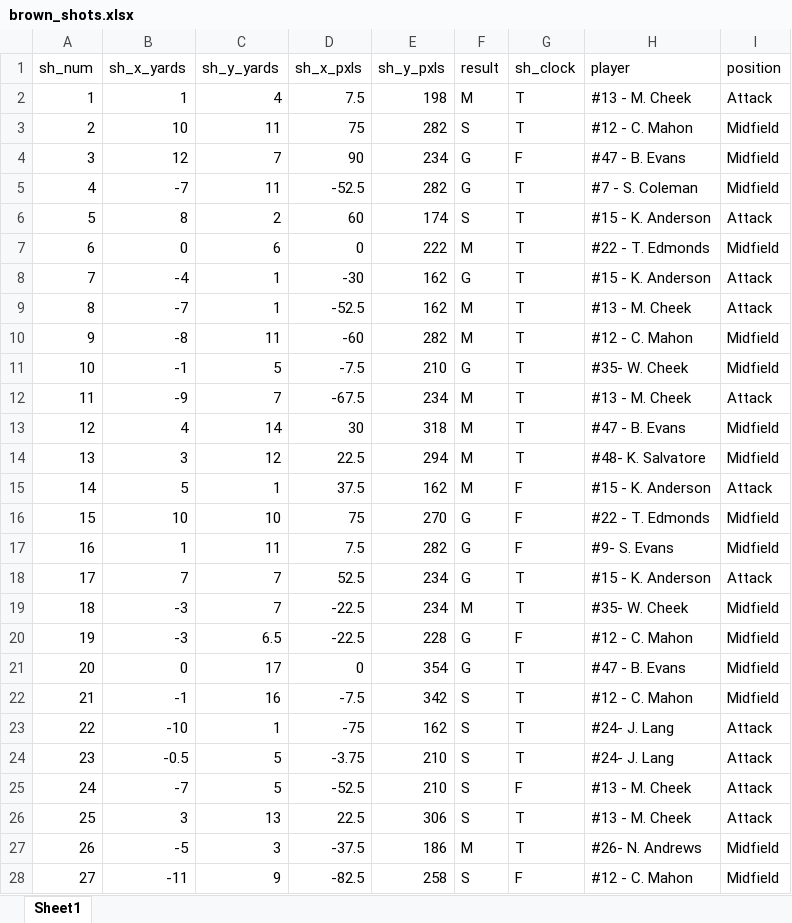
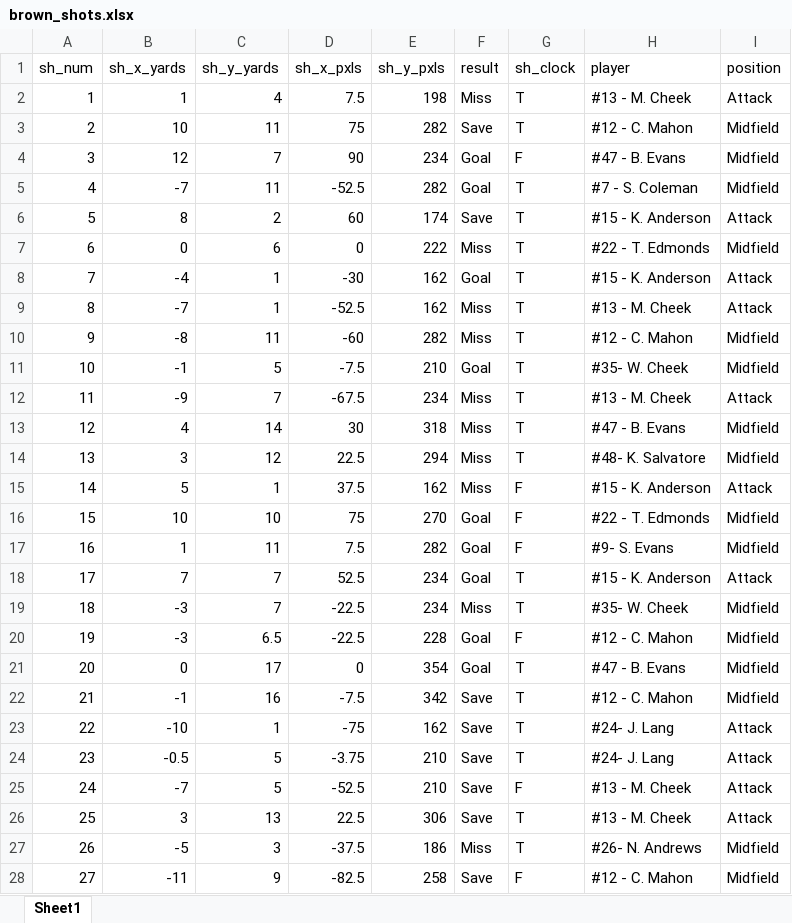
Before and after one commit to CharlieOlmert/project, an Excel workbook: brown_shots.xlsx, sheet Sheet1, drawn as a sheet; only a part is shown; values as stored, in another font and other column widths than the file's, no borders; the diff covers the shown part only; the diff names each change by its address in the sheet, - before the commit and + after, or states it on an @@ line.

Commit message:
cleaned data

```diff
--- a/brown_shots.xlsx (sheet Sheet1)
+++ b/brown_shots.xlsx (sheet Sheet1)
-F2 (result): M
+F2 (result): Miss
-F3 (result): S
+F3 (result): Save
-F4:F5 (result): G
+F4:F5 (result): Goal
-F6 (result): S
+F6 (result): Save
-F7 (result): M
+F7 (result): Miss
-F8 (result): G
+F8 (result): Goal
-F9:F10 (result): M
+F9:F10 (result): Miss
-F11 (result): G
+F11 (result): Goal
-F12:F15 (result): M
+F12:F15 (result): Miss
-F16:F18 (result): G
+F16:F18 (result): Goal
-F19 (result): M
+F19 (result): Miss
-F20:F21 (result): G
+F20:F21 (result): Goal
-F22:F26 (result): S
+F22:F26 (result): Save
-F27 (result): M
+F27 (result): Miss
-F28 (result): S
+F28 (result): Save
```
Also changed, not shown: 3 edited cells elsewhere in this sheet.
